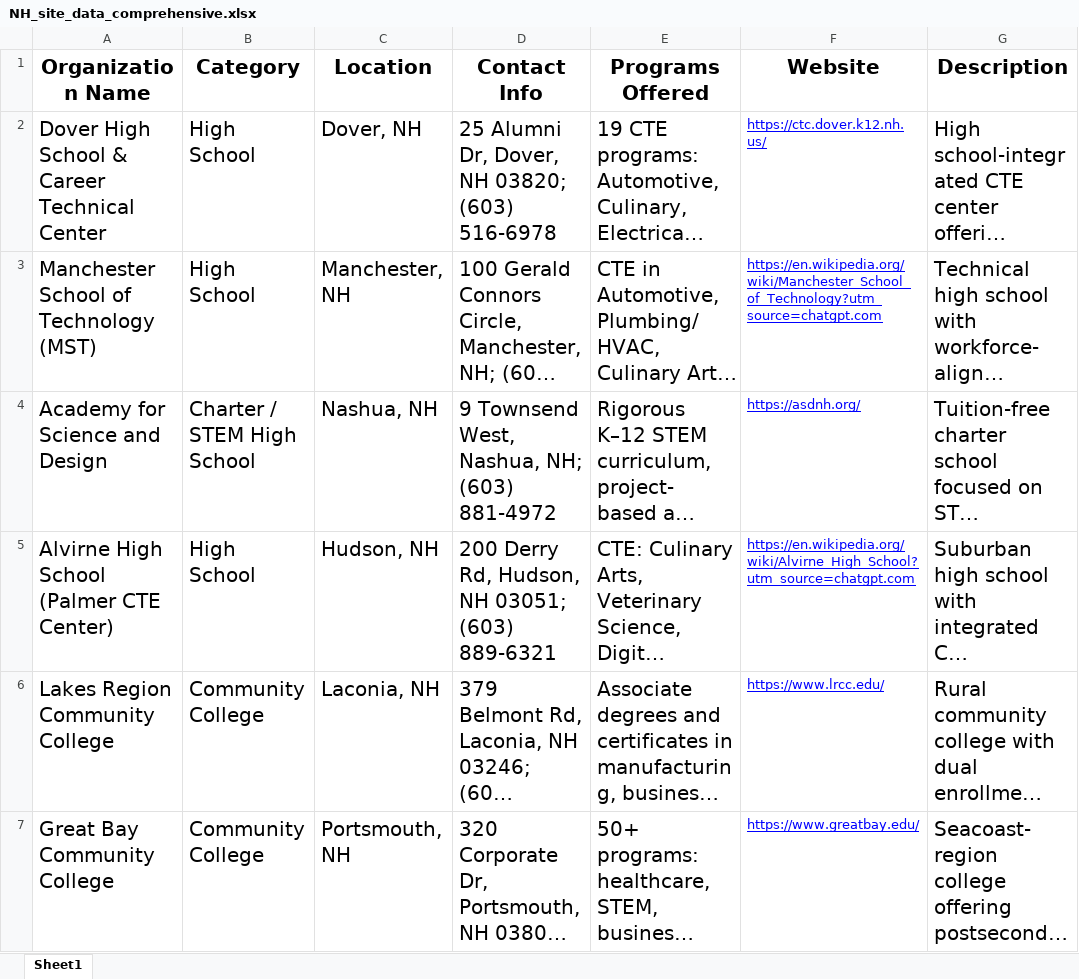
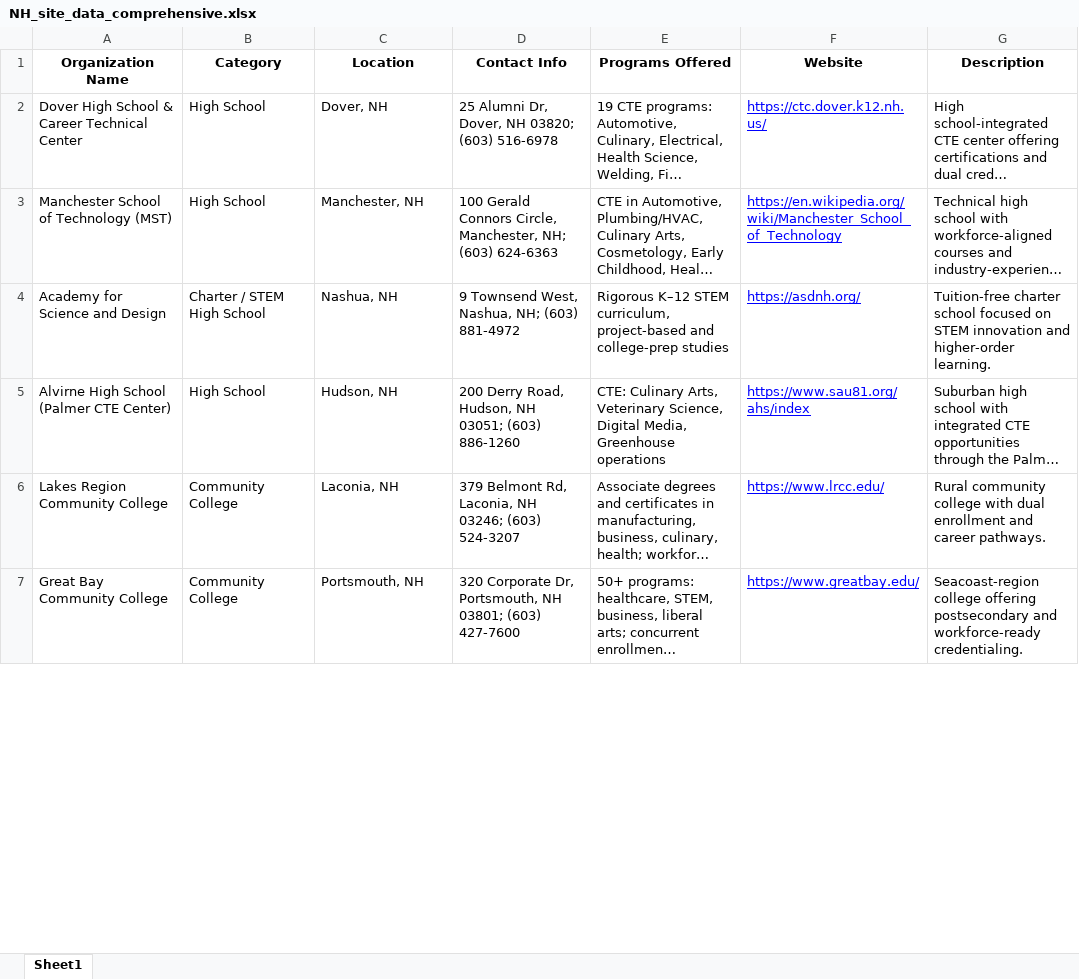
Before and after one commit to rz2557/New_England_Research, an Excel workbook: NH_site_data_comprehensive.xlsx, sheet Sheet1, drawn as a sheet; only a part is shown; long unchanged cells end in …; values as stored, in another font and other column widths than the file's, no borders; the diff covers the shown part only; the diff names each change by its address in the sheet, - before the commit and + after, or states it on an @@ line.

Commit message:
update

```diff
--- a/NH_site_data_comprehensive.xlsx (sheet Sheet1)
+++ b/NH_site_data_comprehensive.xlsx (sheet Sheet1)
@@ A1:G1 text size: smaller @@
@@ A2:E7 text size: smaller @@
@@ G2:G7 text size: smaller @@
-F3 (Website): https://en.wikipedia.org/wiki/Manchester_School_of_Technology?utm_source=chatgpt.com
+F3 (Website): https://en.wikipedia.org/wiki/Manchester_School_of_Technology
-D5 (Contact Info): 200 Derry Rd, Hudson, NH 03051; (603) 889‑6321
+D5 (Contact Info): 200 Derry Road, Hudson, NH 03051; (603) 886-1260
-F5 (Website): https://en.wikipedia.org/wiki/Alvirne_High_School?utm_source=chatgpt.com
+F5 (Website): https://www.sau81.org/ahs/index
```
Also changed, not shown: cell formats elsewhere in this sheet.
